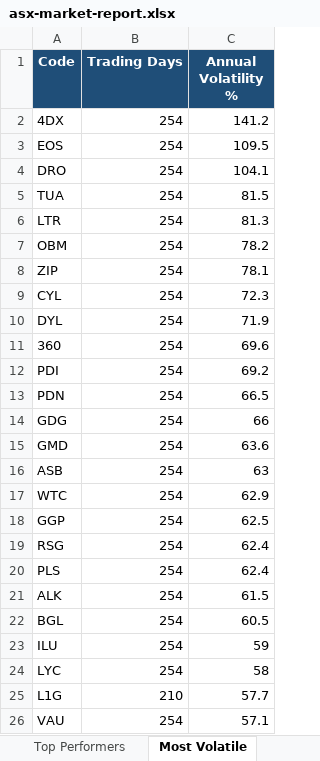
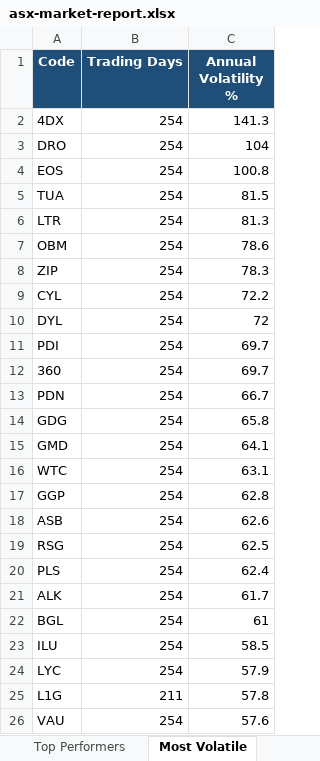
Before and after one commit to anurag7171/asx-market-analytics, an Excel workbook: reports/asx-market-report.xlsx, sheet Most Volatile, drawn as a sheet; values as stored, in another font and other column widths than the file's, no borders; conditional formats not drawn; removed rows and columns are numbered as before the commit, all else as after; the diff names each change by its address in the sheet, - before the commit and + after, or states it on an @@ line.

```diff
--- a/reports/asx-market-report.xlsx (sheet Most Volatile)
+++ b/reports/asx-market-report.xlsx (sheet Most Volatile)
-C2 (Annual Volatility %): 141.2
+C2 (Annual Volatility %): 141.3
-row 3: EOS | 254 | 109.5
-C3 (Annual Volatility %): 104.1
+C3 (Annual Volatility %): 104
+row 4: EOS | 254 | 100.8
-C7 (Annual Volatility %): 78.2
+C7 (Annual Volatility %): 78.6
-C8 (Annual Volatility %): 78.1
+C8 (Annual Volatility %): 78.3
-C9 (Annual Volatility %): 72.3
+C9 (Annual Volatility %): 72.2
-C10 (Annual Volatility %): 71.9
+C10 (Annual Volatility %): 72
-row 11: 360 | 254 | 69.6
-C11 (Annual Volatility %): 69.2
+C11 (Annual Volatility %): 69.7
+row 12: 360 | 254 | 69.7
-C13 (Annual Volatility %): 66.5
+C13 (Annual Volatility %): 66.7
-C14 (Annual Volatility %): 66
+C14 (Annual Volatility %): 65.8
-C15 (Annual Volatility %): 63.6
+C15 (Annual Volatility %): 64.1
-row 16: ASB | 254 | 63
-C16 (Annual Volatility %): 62.9
+C16 (Annual Volatility %): 63.1
-C17 (Annual Volatility %): 62.5
+C17 (Annual Volatility %): 62.8
+row 18: ASB | 254 | 62.6
-C19 (Annual Volatility %): 62.4
+C19 (Annual Volatility %): 62.5
-C21 (Annual Volatility %): 61.5
+C21 (Annual Volatility %): 61.7
-C22 (Annual Volatility %): 60.5
+C22 (Annual Volatility %): 61
-C23 (Annual Volatility %): 59
+C23 (Annual Volatility %): 58.5
-C24 (Annual Volatility %): 58
+C24 (Annual Volatility %): 57.9
-B25 (Trading Days): 210
+B25 (Trading Days): 211
-C25 (Annual Volatility %): 57.7
+C25 (Annual Volatility %): 57.8
-C26 (Annual Volatility %): 57.1
+C26 (Annual Volatility %): 57.6
```
Also changed, not shown: sheet Top Performers, sheet Sector Turnover, sheet Sector Returns, sheet Max Drawdown, 2 other files.
